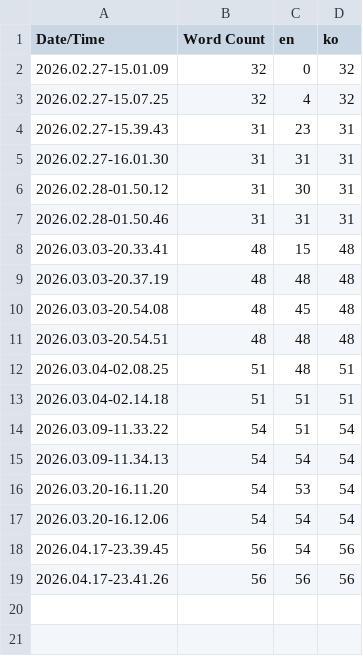
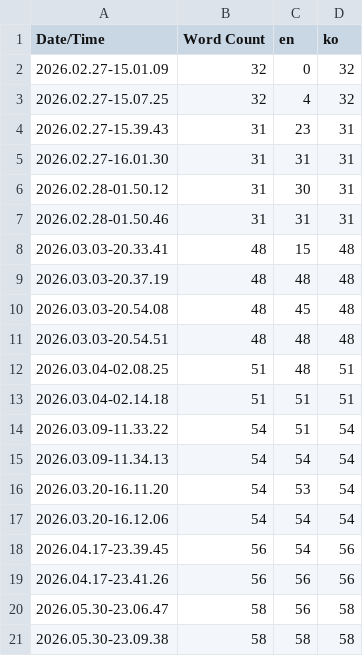
Before and after one commit to NBcampUnrealTrack/5th_6th-Team3-CH6-Project, a CSV file: Content/Localization/Game/Game.csv, drawn as a sheet.

```diff
--- a/Content/Localization/Game/Game.csv
+++ b/Content/Localization/Game/Game.csv
@@ -19 +19,3 @@ Date/Time,Word Count,en,ko
 2026.04.17-23.41.26,56,56,56
+2026.05.30-23.06.47,58,56,58
+2026.05.30-23.09.38,58,58,58
```
Also changed, not shown: 6 other files.
